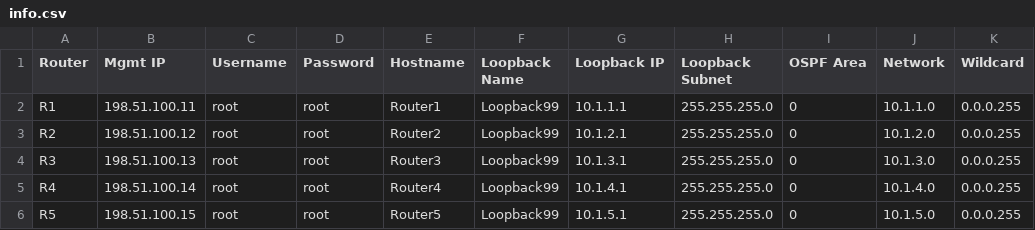
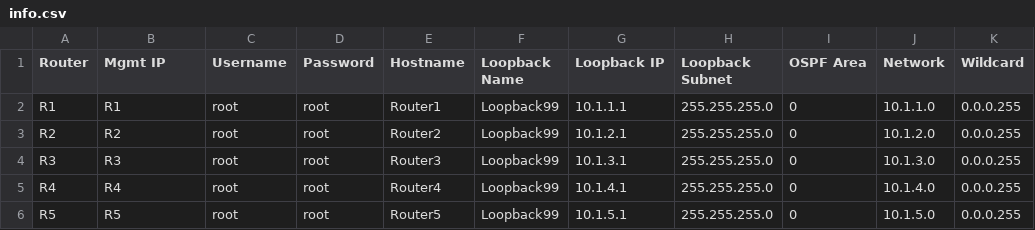
Before and after one commit to asbo8637/lab9-network-automations, a CSV file: info.csv, drawn as a sheet.

```diff
--- a/info.csv
+++ b/info.csv
@@ -1,6 +1,6 @@
 Router,Mgmt IP,Username,Password,Hostname,Loopback Name,Loopback IP,Loopback Subnet,OSPF Area,Network,Wildcard
-R1,198.51.100.11,root,root,Router1,Loopback99,10.1.1.1,255.255.255.0,0,10.1.1.0,0.0.0.255
-R2,198.51.100.12,root,root,Router2,Loopback99,10.1.2.1,255.255.255.0,0,10.1.2.0,0.0.0.255
-R3,198.51.100.13,root,root,Router3,Loopback99,10.1.3.1,255.255.255.0,0,10.1.3.0,0.0.0.255
-R4,198.51.100.14,root,root,Router4,Loopback99,10.1.4.1,255.255.255.0,0,10.1.4.0,0.0.0.255
-R5,198.51.100.15,root,root,Router5,Loopback99,10.1.5.1,255.255.255.0,0,10.1.5.0,0.0.0.255
+R1,R1,root,root,Router1,Loopback99,10.1.1.1,255.255.255.0,0,10.1.1.0,0.0.0.255
+R2,R2,root,root,Router2,Loopback99,10.1.2.1,255.255.255.0,0,10.1.2.0,0.0.0.255
+R3,R3,root,root,Router3,Loopback99,10.1.3.1,255.255.255.0,0,10.1.3.0,0.0.0.255
+R4,R4,root,root,Router4,Loopback99,10.1.4.1,255.255.255.0,0,10.1.4.0,0.0.0.255
+R5,R5,root,root,Router5,Loopback99,10.1.5.1,255.255.255.0,0,10.1.5.0,0.0.0.255
```
Also changed, not shown: 1 other file.
